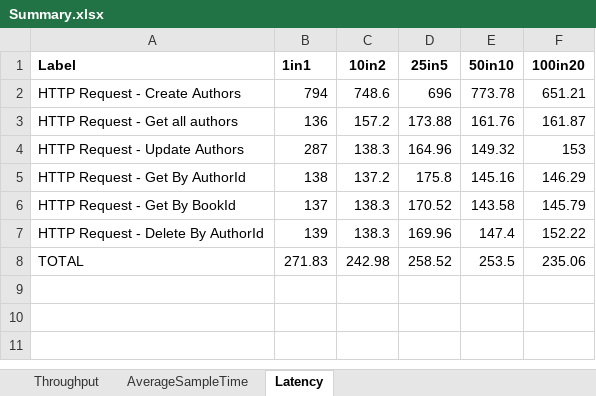
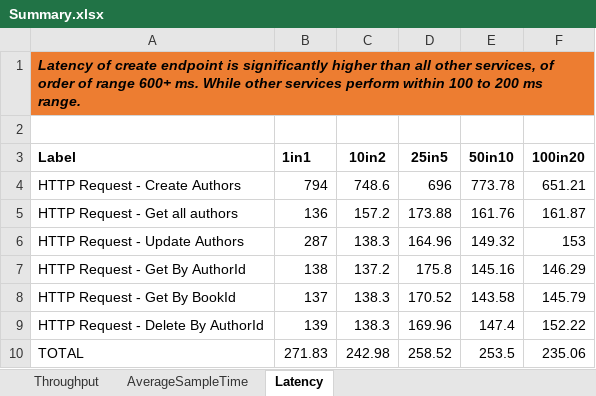
Before and after one commit to AshayBansod/AshayBansod, an Excel workbook: Perf Test Exercise/Summary/Summary.xlsx, sheet Latency, drawn as a sheet; values as stored, in another font and other column widths than the file's, no borders; charts and pictures not drawn; the diff names each change by its address in the sheet, - before the commit and + after, or states it on an @@ line.

```diff
--- a/Perf Test Exercise/Summary/Summary.xlsx (sheet Latency)
+++ b/Perf Test Exercise/Summary/Summary.xlsx (sheet Latency)
+row 1: Latency of create endpoint is significantly higher than all other services, of order of range 600+ ms. While other services perform within 100 to 200 ms range.
+row 2: (empty)
```
Also changed, not shown: sheet Throughput, sheet AverageSampleTime, charts or pictures.
